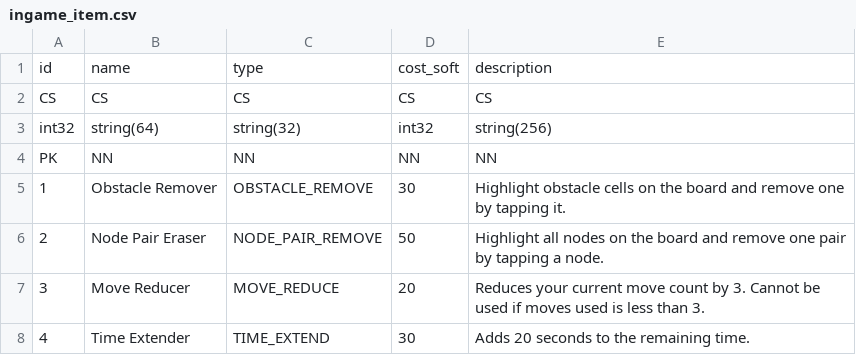
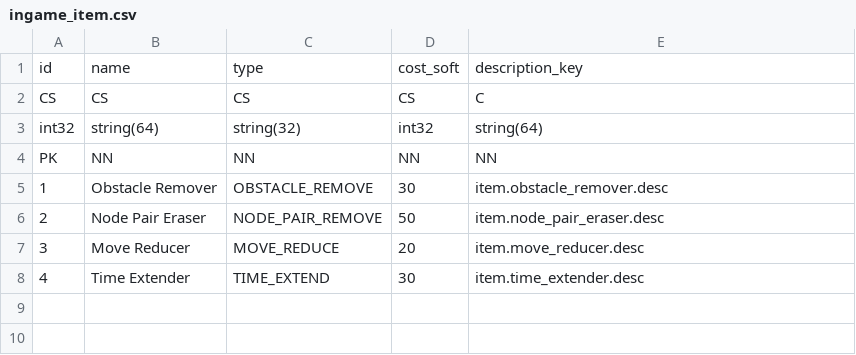
Before and after one commit to zzzz955/project-link, a CSV file: shared/datas/ingame/ingame_item.csv, drawn as a sheet.

```diff
--- a/shared/datas/ingame/ingame_item.csv
+++ b/shared/datas/ingame/ingame_item.csv
@@ -1,8 +1,8 @@
-id,name,type,cost_soft,description
-CS,CS,CS,CS,CS
-int32,string(64),string(32),int32,string(256)
+id,name,type,cost_soft,description_key
+CS,CS,CS,CS,C
+int32,string(64),string(32),int32,string(64)
 PK,NN,NN,NN,NN
-1,Obstacle Remover,OBSTACLE_REMOVE,30,Highlight obstacle cells on the board and remove one by tapping it.
-2,Node Pair Eraser,NODE_PAIR_REMOVE,50,Highlight all nodes on the board and remove one pair by tapping a node.
-3,Move Reducer,MOVE_REDUCE,20,Reduces your current move count by 3. Cannot be used if moves used is less than 3.
-4,Time Extender,TIME_EXTEND,30,Adds 20 seconds to the remaining time.
+1,Obstacle Remover,OBSTACLE_REMOVE,30,item.obstacle_remover.desc
+2,Node Pair Eraser,NODE_PAIR_REMOVE,50,item.node_pair_eraser.desc
+3,Move Reducer,MOVE_REDUCE,20,item.move_reducer.desc
+4,Time Extender,TIME_EXTEND,30,item.time_extender.desc
```
Also changed, not shown: client/project-link/Assets/Resources/Data/ingame/ingame_item.csv, client/project-link/Assets/Resources/Data/string/clientstring.csv, 29 other files.
